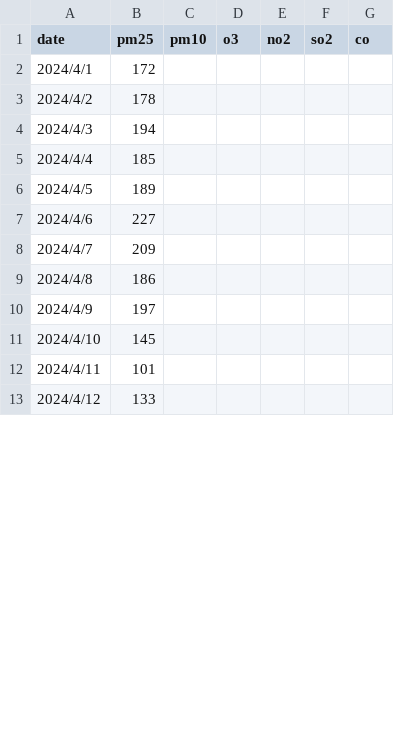
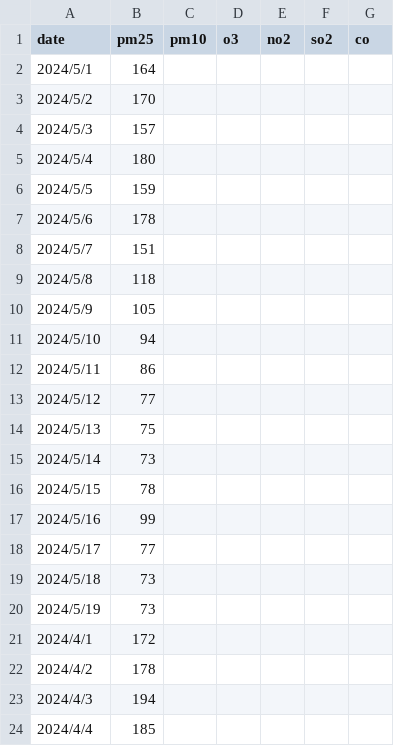
Before and after one commit to Oceannnx/Insightful-AQI-Forecast, a CSV file: resource/chiang-mai-air-quality.csv, drawn as a sheet; only a part is shown; the shorter side is filled out with more unchanged rows; the diff covers the shown part only.

```diff
--- a/resource/chiang-mai-air-quality.csv
+++ b/resource/chiang-mai-air-quality.csv
@@ -1,2 +1,21 @@
 date, pm25, pm10, o3, no2, so2, co
+2024/5/1, 164, , , , ,
+2024/5/2, 170, , , , ,
+2024/5/3, 157, , , , ,
+2024/5/4, 180, , , , ,
+2024/5/5, 159, , , , ,
+2024/5/6, 178, , , , ,
+2024/5/7, 151, , , , ,
+2024/5/8, 118, , , , ,
+2024/5/9, 105, , , , ,
+2024/5/10, 94, , , , ,
+2024/5/11, 86, , , , ,
+2024/5/12, 77, , , , ,
+2024/5/13, 75, , , , ,
+2024/5/14, 73, , , , ,
+2024/5/15, 78, , , , ,
+2024/5/16, 99, , , , ,
+2024/5/17, 77, , , , ,
+2024/5/18, 73, , , , ,
+2024/5/19, 73, , , , ,
 2024/4/1, 172, , , , ,
```
Also changed, not shown: 17 added rows and 1 edited cell elsewhere in this file, resource/nonthaburi-air-quality.csv, 1 other file.
